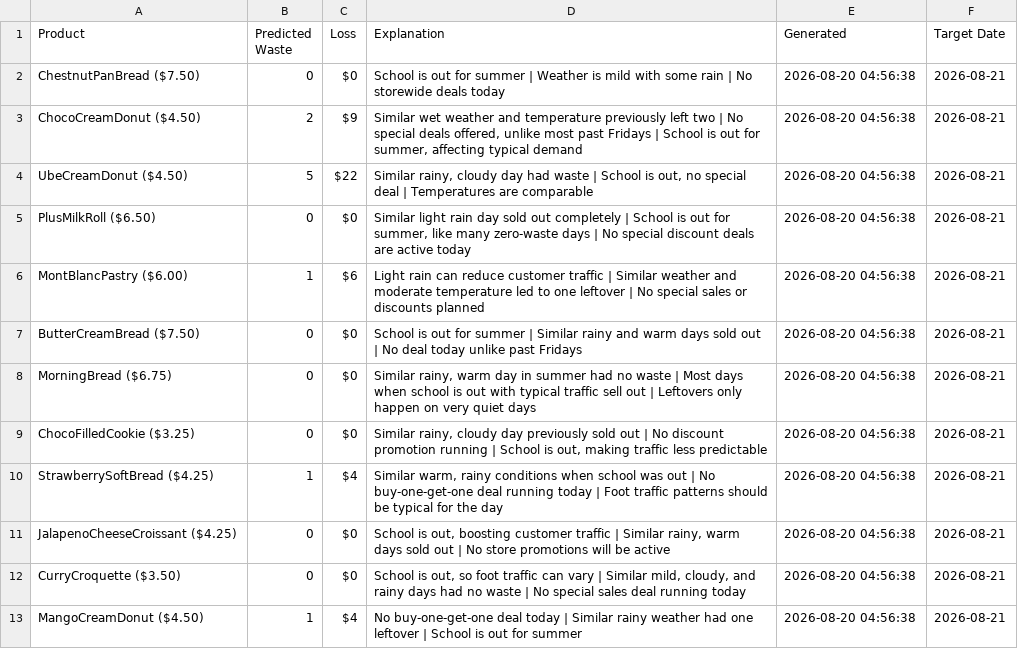
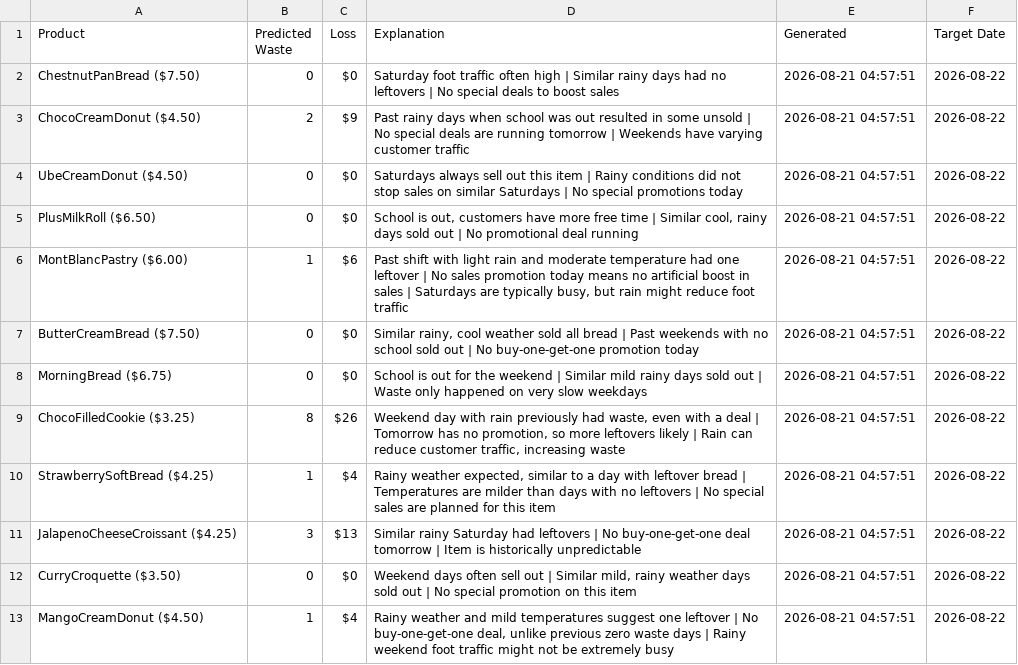
Before and after one commit to nrmcbride/tlj-waste-forecaster, a CSV file: data/latest_forecast.csv, drawn as a sheet.

```diff
--- a/data/latest_forecast.csv
+++ b/data/latest_forecast.csv
@@ -1,13 +1,13 @@
 Product,Predicted Waste,Loss,Explanation,Generated,Target Date
-ChestnutPanBread ($7.50),0,$0,School is out for summer | Weather is mild with some rain | No storewide deals today,2026-08-20 04:56:38,2026-08-21
-ChocoCreamDonut ($4.50),2,$9,"Similar wet weather and temperature previously left two | No special deals offered, unlike most past Fridays | School is out for summer, affecting typical demand",2026-08-20 04:56:38,2026-08-21
-UbeCreamDonut ($4.50),5,$22,"Similar rainy, cloudy day had waste | School is out, no special deal | Temperatures are comparable",2026-08-20 04:56:38,2026-08-21
-PlusMilkRoll ($6.50),0,$0,"Similar light rain day sold out completely | School is out for summer, like many zero-waste days | No special discount deals are active today",2026-08-20 04:56:38,2026-08-21
-MontBlancPastry ($6.00),1,$6,Light rain can reduce customer traffic | Similar weather and moderate temperature led to one leftover | No special sales or discounts planned,2026-08-20 04:56:38,2026-08-21
-ButterCreamBread ($7.50),0,$0,School is out for summer | Similar rainy and warm days sold out | No deal today unlike past Fridays,2026-08-20 04:56:38,2026-08-21
-MorningBread ($6.75),0,$0,"Similar rainy, warm day in summer had no waste | Most days when school is out with typical traffic sell out | Leftovers only happen on very quiet days",2026-08-20 04:56:38,2026-08-21
-ChocoFilledCookie ($3.25),0,$0,"Similar rainy, cloudy day previously sold out | No discount promotion running | School is out, making traffic less predictable",2026-08-20 04:56:38,2026-08-21
-StrawberrySoftBread ($4.25),1,$4,"Similar warm, rainy conditions when school was out | No buy-one-get-one deal running today | Foot traffic patterns should be typical for the day",2026-08-20 04:56:38,2026-08-21
-JalapenoCheeseCroissant ($4.25),0,$0,"School is out, boosting customer traffic | Similar rainy, warm days sold out | No store promotions will be active",2026-08-20 04:56:38,2026-08-21
-CurryCroquette ($3.50),0,$0,"School is out, so foot traffic can vary | Similar mild, cloudy, and rainy days had no waste | No special sales deal running today",2026-08-20 04:56:38,2026-08-21
-MangoCreamDonut ($4.50),1,$4,No buy-one-get-one deal today | Similar rainy weather had one leftover | School is out for summer,2026-08-20 04:56:38,2026-08-21
+ChestnutPanBread ($7.50),0,$0,Saturday foot traffic often high | Similar rainy days had no leftovers | No special deals to boost sales,2026-08-21 04:57:51,2026-08-22
+ChocoCreamDonut ($4.50),2,$9,Past rainy days when school was out resulted in some unsold | No special deals are running tomorrow | Weekends have varying customer traffic,2026-08-21 04:57:51,2026-08-22
+UbeCreamDonut ($4.50),0,$0,Saturdays always sell out this item | Rainy conditions did not stop sales on similar Saturdays | No special promotions today,2026-08-21 04:57:51,2026-08-22
+PlusMilkRoll ($6.50),0,$0,"School is out, customers have more free time | Similar cool, rainy days sold out | No promotional deal running",2026-08-21 04:57:51,2026-08-22
+MontBlancPastry ($6.00),1,$6,"Past shift with light rain and moderate temperature had one leftover | No sales promotion today means no artificial boost in sales | Saturdays are typically busy, but rain might reduce foot traffic",2026-08-21 04:57:51,2026-08-22
+ButterCreamBread ($7.50),0,$0,"Similar rainy, cool weather sold all bread | Past weekends with no school sold out | No buy-one-get-one promotion today",2026-08-21 04:57:51,2026-08-22
+MorningBread ($6.75),0,$0,School is out for the weekend | Similar mild rainy days sold out | Waste only happened on very slow weekdays,2026-08-21 04:57:51,2026-08-22
+ChocoFilledCookie ($3.25),8,$26,"Weekend day with rain previously had waste, even with a deal | Tomorrow has no promotion, so more leftovers likely | Rain can reduce customer traffic, increasing waste",2026-08-21 04:57:51,2026-08-22
+StrawberrySoftBread ($4.25),1,$4,"Rainy weather expected, similar to a day with leftover bread | Temperatures are milder than days with no leftovers | No special sales are planned for this item",2026-08-21 04:57:51,2026-08-22
+JalapenoCheeseCroissant ($4.25),3,$13,Similar rainy Saturday had leftovers | No buy-one-get-one deal tomorrow | Item is historically unpredictable,2026-08-21 04:57:51,2026-08-22
+CurryCroquette ($3.50),0,$0,"Weekend days often sell out | Similar mild, rainy weather days sold out | No special promotion on this item",2026-08-21 04:57:51,2026-08-22
+MangoCreamDonut ($4.50),1,$4,"Rainy weather and mild temperatures suggest one leftover | No buy-one-get-one deal, unlike previous zero waste days | Rainy weekend foot traffic might not be extremely busy",2026-08-21 04:57:51,2026-08-22
```
